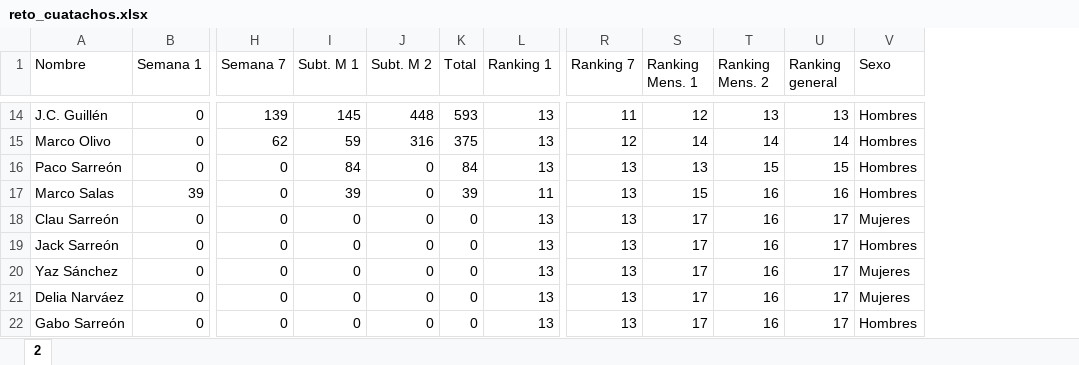
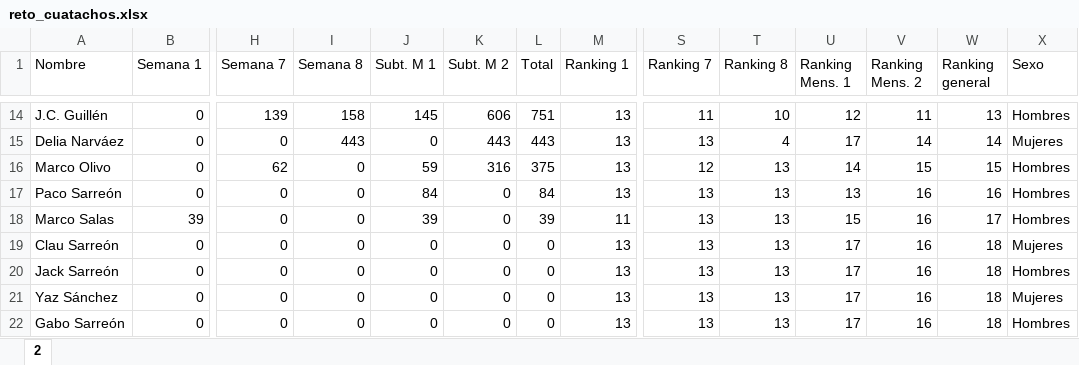
Before and after one commit to rafamartzs/Cuatachos, an Excel workbook: reto_cuatachos.xlsx, sheet 2, drawn as a sheet; only a part is shown, gaps mark what is left out; values as stored, in another font and other column widths than the file's, no borders; removed rows and columns are numbered as before the commit, all else as after; rows hold the shown columns only; the diff covers the shown part only; the diff names each change by its address in the sheet, - before the commit and + after, or states it on an @@ line.

```diff
--- a/reto_cuatachos.xlsx (sheet 2)
+++ b/reto_cuatachos.xlsx (sheet 2)
+column I (Semana 8), row 14: 158; rows 16-22: all 0
+column T (Ranking 8), row 14: 10; rows 16-22: all 13
-K14 (Subt. M 2): 448
+K14 (Subt. M 2): 606
-L14 (Total): 593
+L14 (Total): 751
-V14 (Ranking Mens. 2): 13
+V14 (Ranking Mens. 2): 11
+row 15: Delia Narváez | 0 | 0 | 443 | 0 | 443 | 443 | 13 | 13 | 4 | 17 | 14 | 14 | Mujeres
-V16 (Ranking Mens. 2): 14
+V16 (Ranking Mens. 2): 15
-W16 (Ranking general): 14
+W16 (Ranking general): 15
-V17 (Ranking Mens. 2): 15
+V17 (Ranking Mens. 2): 16
-W17 (Ranking general): 15
+W17 (Ranking general): 16
-W18 (Ranking general): 16
+W18 (Ranking general): 17
-W19:W21 (Ranking general): 17
+W19:W21 (Ranking general): 18
-row 21: Delia Narváez | 0 | 0 | 0 | 0 | 0 | 13 | 13 | 17 | 16 | 17 | Mujeres
-W22 (Ranking general): 17
+W22 (Ranking general): 18
```
Also changed, not shown: 3 added rows, 3 removed rows and 25 edited cells elsewhere in this sheet, formulas that keep their value, 1 other file.
